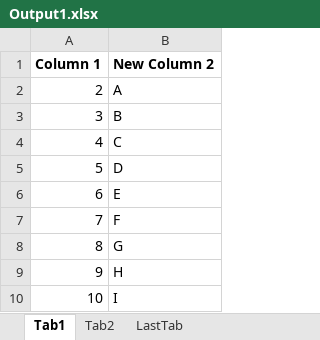
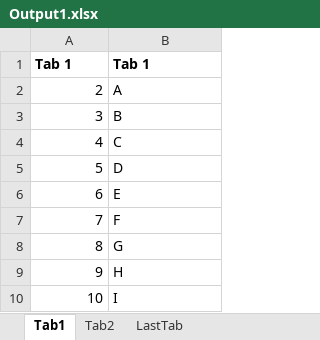
Before and after one commit to nationalarchives/ctd-python-libs, an Excel workbook: data/Output1.xlsx, sheet Tab1, drawn as a sheet; values as stored, in another font and other column widths than the file's, no borders; removed rows and columns are numbered as before the commit, all else as after; the diff names each change by its address in the sheet, - before the commit and + after, or states it on an @@ line.

Commit message:
Fixed issues with non-unique headers
Updated to better deal with non-unique headers in spreadsheet

```diff
--- a/data/Output1.xlsx (sheet Tab1)
+++ b/data/Output1.xlsx (sheet Tab1)
-row 1: Column 1 | New Column 2
+row 1: Tab 1 | Tab 1
```
Also changed, not shown: 2 other files.
